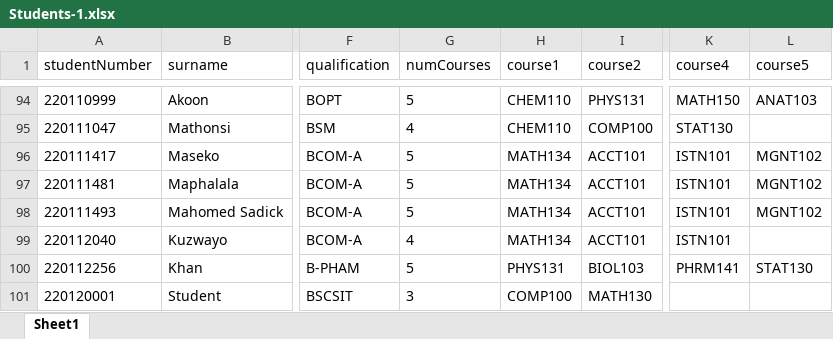
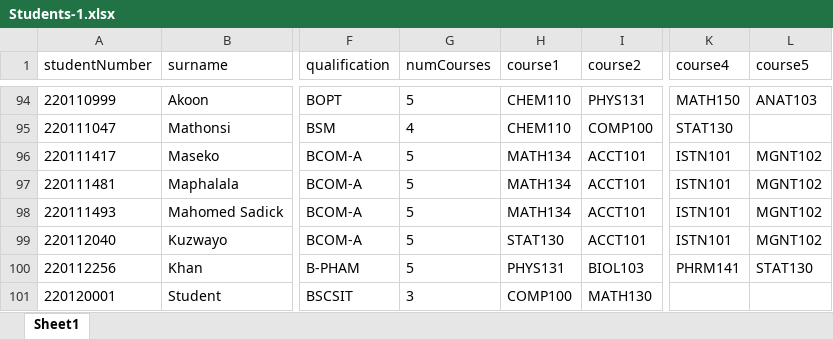
Before and after one commit to talhavawda/student-lab-sectioning, an Excel workbook: ifs-solver/src/main/resources/input/2020-Sem1-CAES-Wvl-no-extra-requests-testing/Students-1.xlsx, sheet Sheet1, drawn as a sheet; only a part is shown, gaps mark what is left out; values as stored, in another font and other column widths than the file's, no borders; the diff names each change by its address in the sheet, - before the commit and + after, or states it on an @@ line.

Commit message:
Working on processModifiedStudentsData() - processing making changes in studentsDict to a modified student
- also defined getStudentProcessedCourses()

```diff
--- a/ifs-solver/src/main/resources/input/2020-Sem1-CAES-Wvl-no-extra-requests-testing/Students-1.xlsx (sheet Sheet1)
+++ b/ifs-solver/src/main/resources/input/2020-Sem1-CAES-Wvl-no-extra-requests-testing/Students-1.xlsx (sheet Sheet1)
-G99 (numCourses): 4
+G99 (numCourses): 5
-H99 (course1): MATH134
+H99 (course1): STAT130
-L99 (course5): (empty)
+L99 (course5): MGNT102
```
Also changed, not shown: 3 other files.
